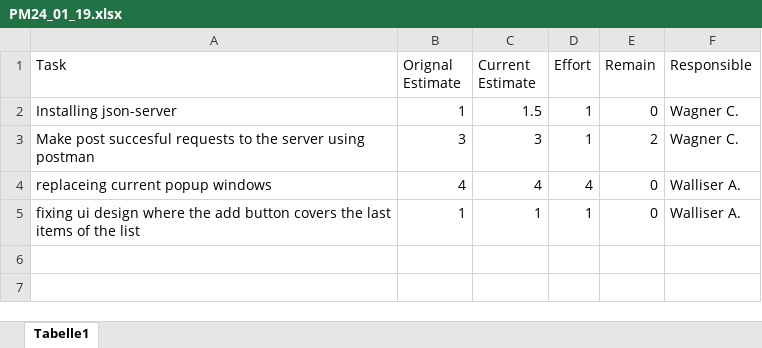
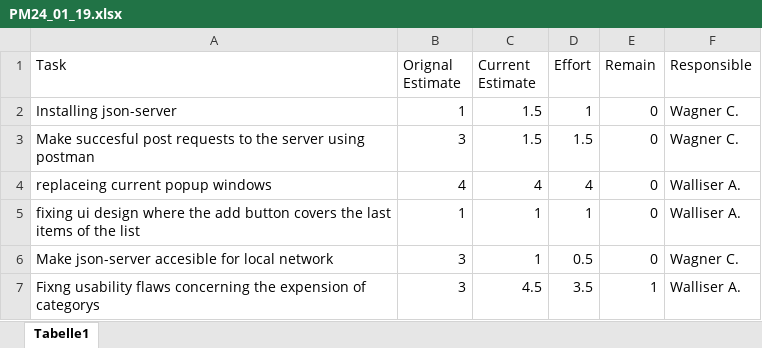
Before and after one commit to zzArchive-if-05-61-B-fall-2018/project-proposal-walliserwagner, an Excel workbook: PMSheets/PM24_01_19.xlsx, sheet Tabelle1, drawn as a sheet; values as stored, in another font and other column widths than the file's, no borders; removed rows and columns are numbered as before the commit, all else as after; the diff names each change by its address in the sheet, - before the commit and + after, or states it on an @@ line.

Commit message:
Updated pm-sheets

```diff
--- a/PMSheets/PM24_01_19.xlsx (sheet Tabelle1)
+++ b/PMSheets/PM24_01_19.xlsx (sheet Tabelle1)
-row 3: Make post succesful requests to the server using postman | 3 | 3 | 1 | 2 | Wagner C.
+row 3: Make succesful post requests to the server using postman | 3 | 1.5 | 1.5 | 0 | Wagner C.
+row 6: Make json-server accesible for local network | 3 | 1 | 0.5 | 0 | Wagner C.
+row 7: Fixng usability flaws concerning the expension of categorys | 3 | 4.5 | 3.5 | 1 | Walliser A.
```
Also changed, not shown: 1 other file.
